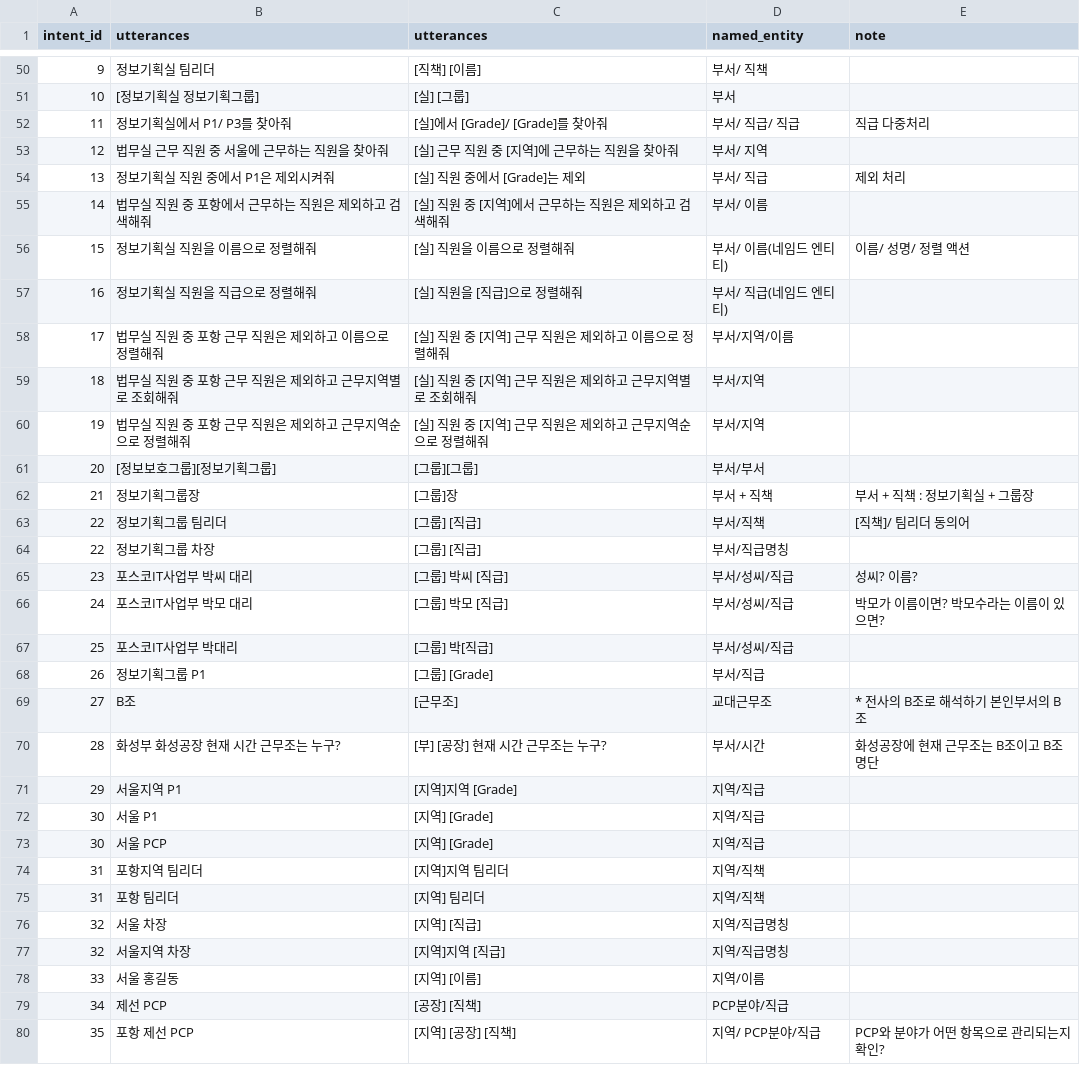
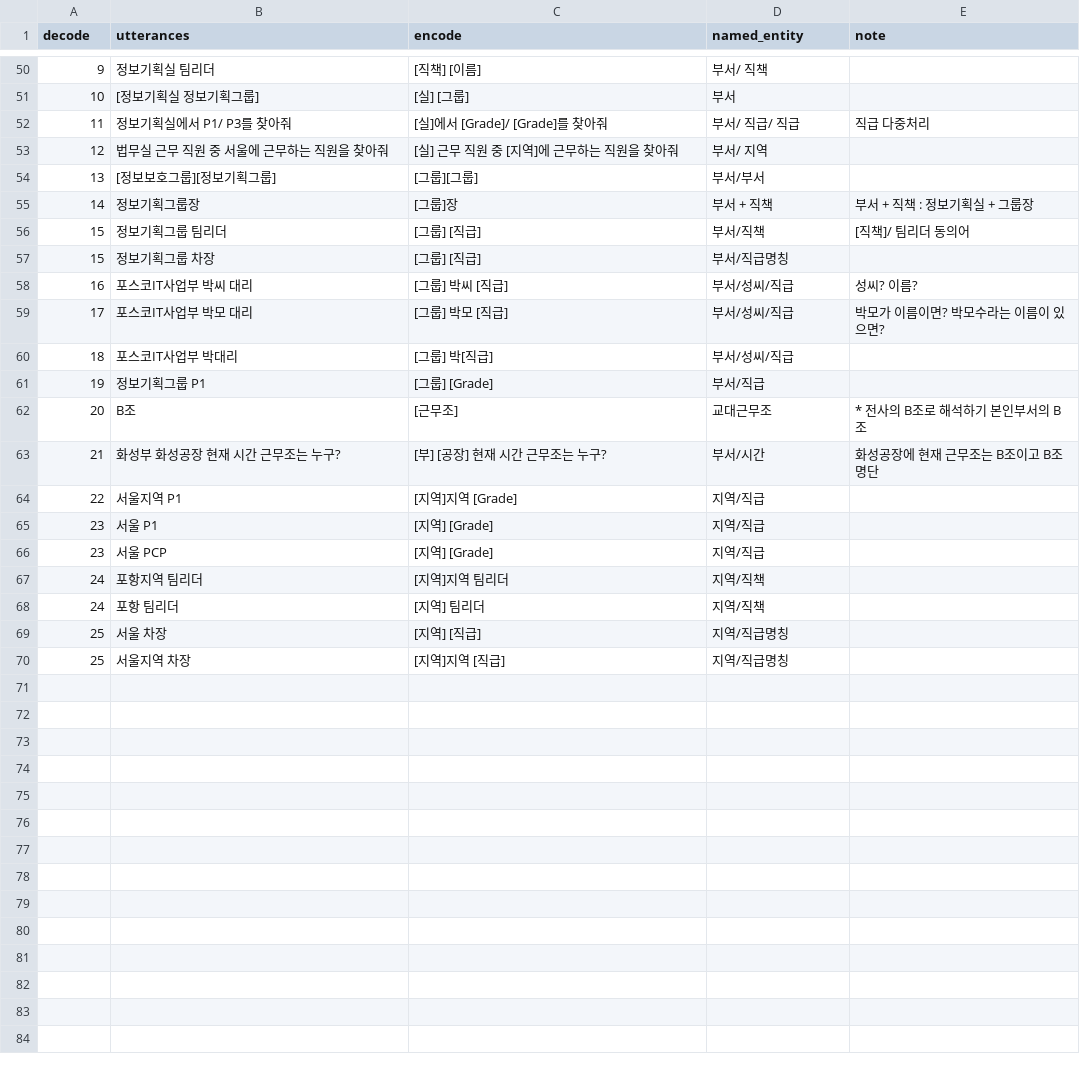
Before and after one commit to TensorMSA/tensormsa_jupyter, a CSV file: data/seq2seq_mansearch_3.csv, drawn as a sheet; only a part is shown, gaps mark what is left out; the diff covers the shown part only.

Commit message:
Update seq2seq_mansearch_3.csv
최소한의 갯수로 현실 가능성 있게 반영

```diff
--- a/data/seq2seq_mansearch_3.csv
+++ b/data/seq2seq_mansearch_3.csv
@@ -1 +1 @@
-intent_id,utterances,utterances,named_entity,note
+decode,utterances,encode,named_entity,note
@@ -53,28 +53,18 @@ intent_id,utterances,utterances,named_entity,note
 12,법무실 근무 직원 중 서울에 근무하는 직원을 찾아줘,[실] 근무 직원 중 [지역]에 근무하는 직원을 찾아줘,부서/ 지역,
-13,정보기획실 직원 중에서 P1은 제외시켜줘,[실] 직원 중에서 [Grade]는 제외,부서/ 직급,제외 처리
-14,법무실 직원 중 포항에서 근무하는 직원은 제외하고 검색해줘,[실] 직원 중 [지역]에서 근무하는 직원은 제외하고 검색해줘,부서/ 이름,
-15,정보기획실 직원을 이름으로 정렬해줘,[실] 직원을 이름으로 정렬해줘,부서/ 이름(네임드 엔티티),이름/ 성명/ 정렬 액션
-16,정보기획실 직원을 직급으로 정렬해줘,[실] 직원을 [직급]으로 정렬해줘,부서/ 직급(네임드 엔티티),
-17,법무실 직원 중 포항 근무 직원은 제외하고 이름으로 정렬해줘,[실] 직원 중 [지역] 근무 직원은 제외하고 이름으로 정렬해줘,부서/지역/이름,
-18,법무실 직원 중 포항 근무 직원은 제외하고 근무지역별로 조회해줘,[실] 직원 중 [지역] 근무 직원은 제외하고 근무지역별로 조회해줘,부서/지역,
-19,법무실 직원 중 포항 근무 직원은 제외하고 근무지역순으로 정렬해줘,[실] 직원 중 [지역] 근무 직원은 제외하고 근무지역순으로 정렬해줘,부서/지역,
-20,[정보보호그룹][정보기획그룹],[그룹][그룹],부서/부서,
-21,정보기획그룹장,[그룹]장,부서 + 직책,부서 + 직책 : 정보기획실 + 그룹장
-22,정보기획그룹 팀리더,[그룹] [직급],부서/직책,[직책]/ 팀리더 동의어
-22,정보기획그룹 차장,[그룹] [직급],부서/직급명칭,
-23,포스코IT사업부 박씨 대리,[그룹] 박씨 [직급],부서/성씨/직급,성씨? 이름?
-24,포스코IT사업부 박모 대리,[그룹] 박모 [직급],부서/성씨/직급,박모가 이름이면? 박모수라는 이름이 있으면?
-25,포스코IT사업부 박대리,[그룹] 박[직급],부서/성씨/직급,
-26,정보기획그룹 P1,[그룹] [Grade],부서/직급,
-27,B조,[근무조],교대근무조,* 전사의 B조로 해석하기 본인부서의 B조
-28,화성부 화성공장 현재 시간 근무조는 누구?,[부] [공장] 현재 시간 근무조는 누구?,부서/시간,화성공장에 현재 근무조는 B조이고 B조 명단
-29,서울지역 P1,[지역]지역 [Grade],지역/직급,
-30,서울 P1,[지역] [Grade],지역/직급,
-30,서울 PCP,[지역] [Grade],지역/직급,
-31,포항지역 팀리더,[지역]지역 팀리더,지역/직책,
-31,포항 팀리더,[지역] 팀리더,지역/직책,
-32,서울 차장,[지역] [직급],지역/직급명칭,
-32,서울지역 차장,[지역]지역 [직급],지역/직급명칭,
-33,서울 홍길동,[지역] [이름],지역/이름,
-34,제선 PCP,[공장] [직책],PCP분야/직급,
-35,포항 제선 PCP,[지역] [공장] [직책],지역/ PCP분야/직급,PCP와 분야가 어떤 항목으로 관리되는지 확인?
+13,[정보보호그룹][정보기획그룹],[그룹][그룹],부서/부서,
+14,정보기획그룹장,[그룹]장,부서 + 직책,부서 + 직책 : 정보기획실 + 그룹장
+15,정보기획그룹 팀리더,[그룹] [직급],부서/직책,[직책]/ 팀리더 동의어
+15,정보기획그룹 차장,[그룹] [직급],부서/직급명칭,
+16,포스코IT사업부 박씨 대리,[그룹] 박씨 [직급],부서/성씨/직급,성씨? 이름?
+17,포스코IT사업부 박모 대리,[그룹] 박모 [직급],부서/성씨/직급,박모가 이름이면? 박모수라는 이름이 있으면?
+18,포스코IT사업부 박대리,[그룹] 박[직급],부서/성씨/직급,
+19,정보기획그룹 P1,[그룹] [Grade],부서/직급,
+20,B조,[근무조],교대근무조,* 전사의 B조로 해석하기 본인부서의 B조
+21,화성부 화성공장 현재 시간 근무조는 누구?,[부] [공장] 현재 시간 근무조는 누구?,부서/시간,화성공장에 현재 근무조는 B조이고 B조 명단
+22,서울지역 P1,[지역]지역 [Grade],지역/직급,
+23,서울 P1,[지역] [Grade],지역/직급,
+23,서울 PCP,[지역] [Grade],지역/직급,
+24,포항지역 팀리더,[지역]지역 팀리더,지역/직책,
+24,포항 팀리더,[지역] 팀리더,지역/직책,
+25,서울 차장,[지역] [직급],지역/직급명칭,
+25,서울지역 차장,[지역]지역 [직급],지역/직급명칭,
```
Also changed, not shown: 16 removed rows elsewhere in this file.
